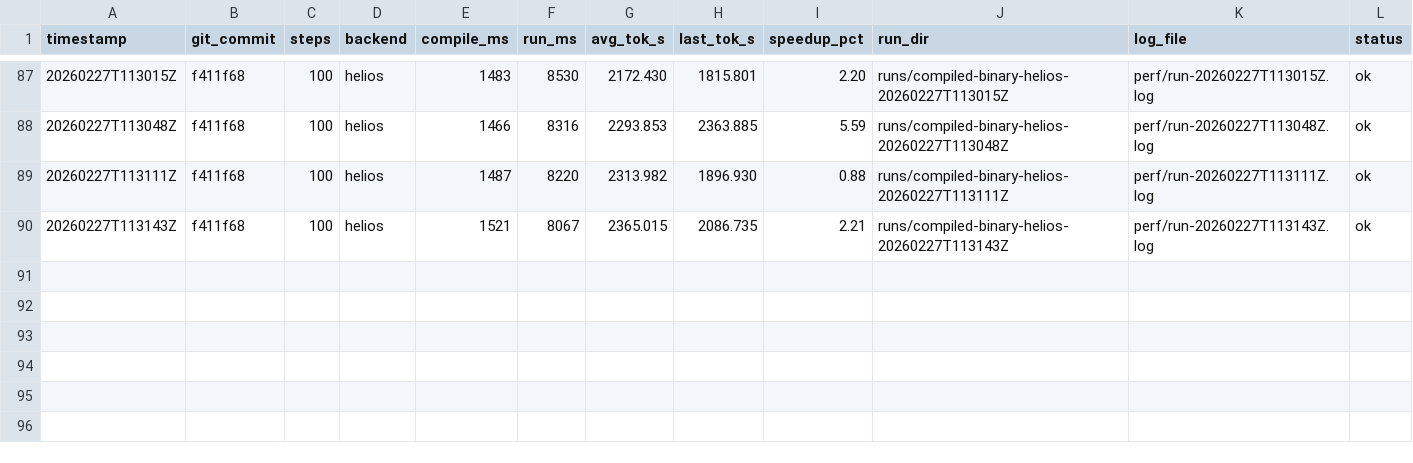
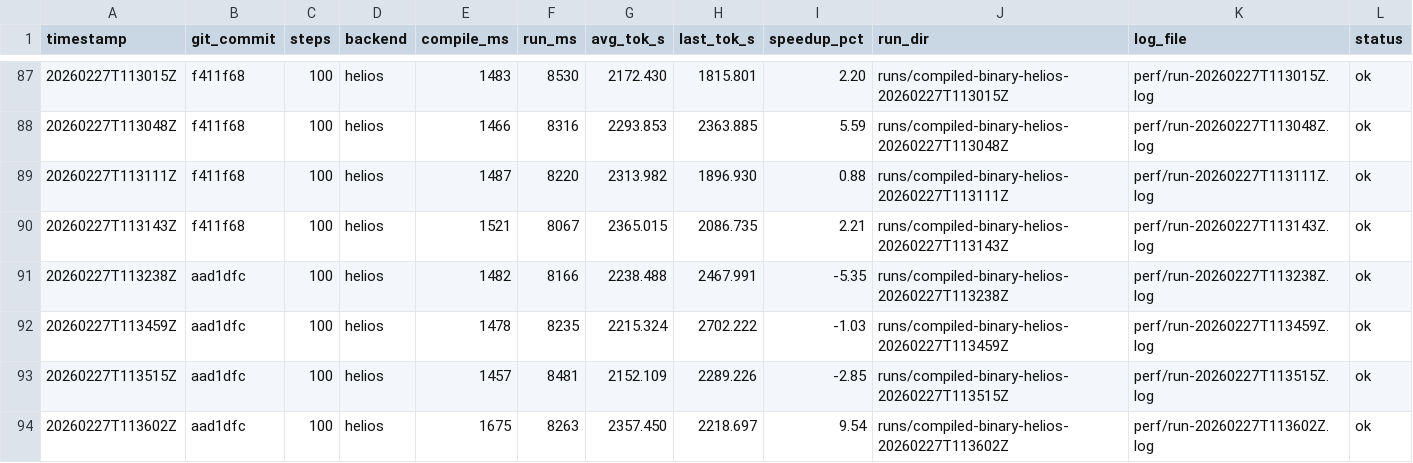
Before and after one commit to thomasdavis/alpha2, a CSV file: perf/compiled-loop-history.csv, drawn as a sheet; only a part is shown, gaps mark what is left out.

Commit message:
perf: mark NaN/smoke benchmark runs unstable (+9.54% tok/s)

```diff
--- a/perf/compiled-loop-history.csv
+++ b/perf/compiled-loop-history.csv
@@ -90 +90,5 @@ timestamp,git_commit,steps,backend,compile_ms,run_ms,avg_tok_s,last_tok_s,speedu
 20260227T113143Z,f411f68,100,helios,1521,8067,2365.015,2086.735,2.21,runs/compiled-binary-helios-20260227T113143Z,perf/run-20260227T113143Z.log,ok
+20260227T113238Z,aad1dfc,100,helios,1482,8166,2238.488,2467.991,-5.35,runs/compiled-binary-helios-20260227T113238Z,perf/run-20260227T113238Z.log,ok
+20260227T113459Z,aad1dfc,100,helios,1478,8235,2215.324,2702.222,-1.03,runs/compiled-binary-helios-20260227T113459Z,perf/run-20260227T113459Z.log,ok
+20260227T113515Z,aad1dfc,100,helios,1457,8481,2152.109,2289.226,-2.85,runs/compiled-binary-helios-20260227T113515Z,perf/run-20260227T113515Z.log,ok
+20260227T113602Z,aad1dfc,100,helios,1675,8263,2357.450,2218.697,9.54,runs/compiled-binary-helios-20260227T113602Z,perf/run-20260227T113602Z.log,ok
```
Also changed, not shown: 1 other file.
